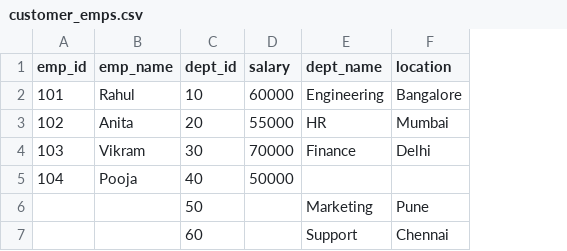
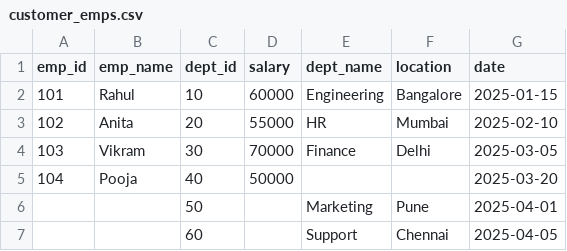
Before and after one commit to abhinandanchivate/LTI-Dec-2025-DW-Azure, a CSV file: day3-RDD/customer_emps.csv, drawn as a sheet; the diff names each change by its address in the sheet, - before the commit and + after, or states it on an @@ line.

Commit message:
Add date column to customer_emps.csv
Added 'date' column to customer_emps.csv and updated records.

```diff
--- a/day3-RDD/customer_emps.csv
+++ b/day3-RDD/customer_emps.csv
+column G (date), rows 2-7: 2025-01-15 | 2025-02-10 | 2025-03-05 | 2025-03-20 | 2025-04-01 | 2025-04-05
```
